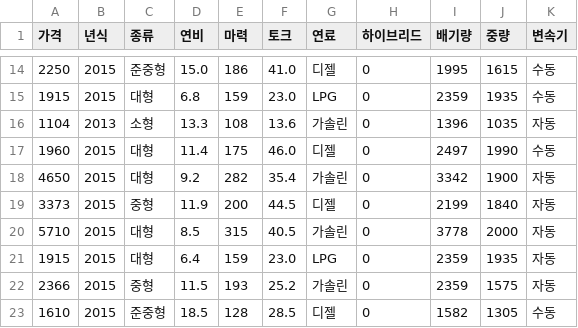
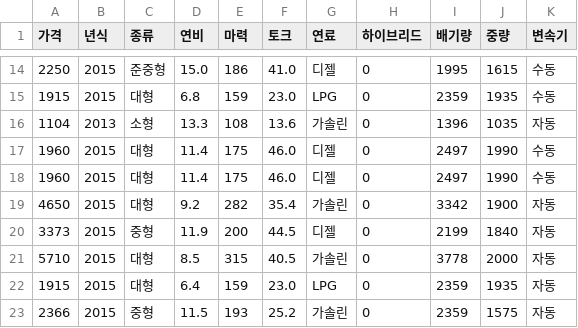
Before and after one commit to 1016wjd/data_analysis, a CSV file: 1. 머신러닝/data/train_pre.csv, drawn as a sheet; only a part is shown, gaps mark what is left out; the shorter side is filled out with more unchanged rows.

```diff
--- a/1. 머신러닝/data/train_pre.csv
+++ b/1. 머신러닝/data/train_pre.csv
@@ -17,2 +17,3 @@
 1960,2015,대형,11.4,175,46.0,디젤,0,2497,1990,수동
+1960,2015,대형,11.4,175,46.0,디젤,0,2497,1990,수동
 4650,2015,대형,9.2,282,35.4,가솔린,0,3342,1900,자동
```
Also changed, not shown: 7 other files.
